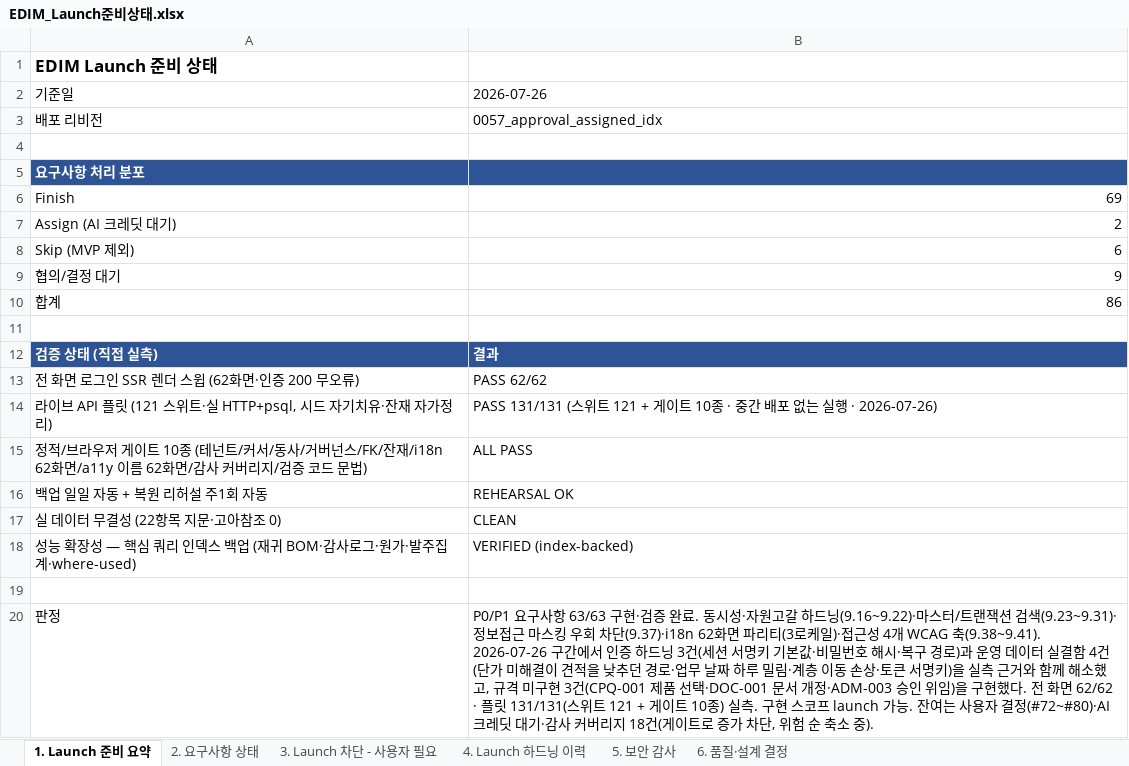
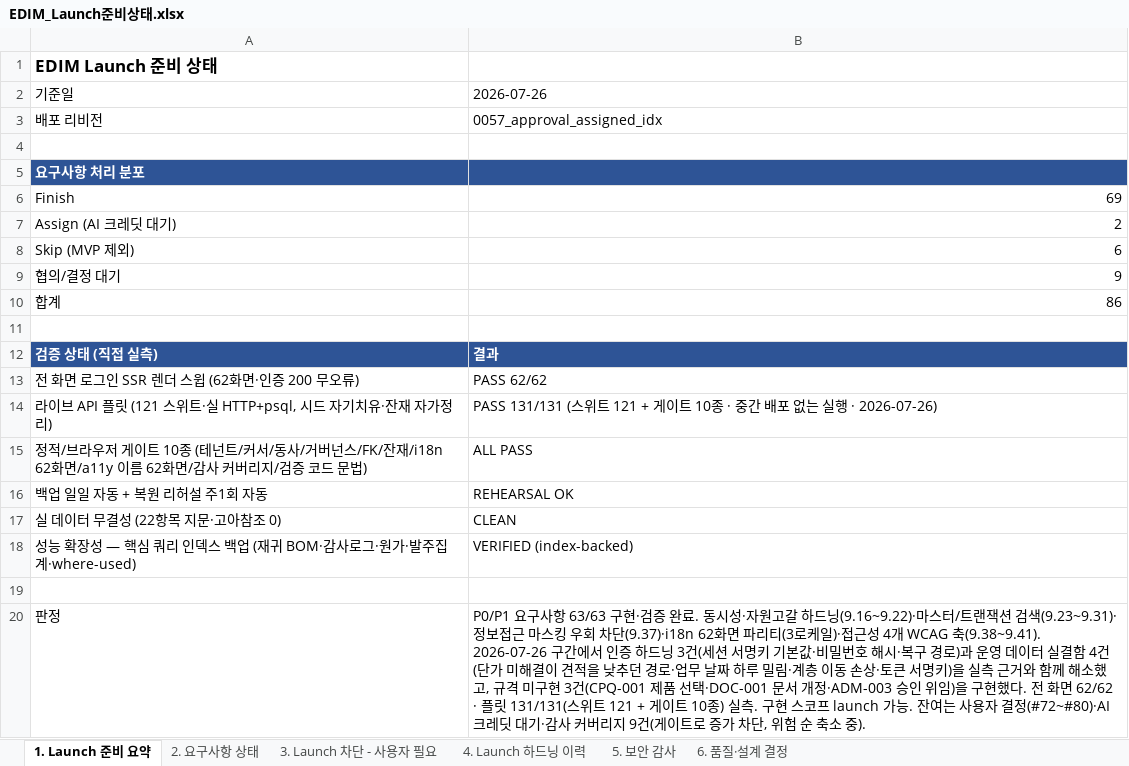
Before and after one commit to fankh/external-projects, an Excel workbook: edim-ai-blueprint/docs/EDIM_Launch준비상태.xlsx, sheet 1. Launch 준비 요약, drawn as a sheet; values as stored, in another font and other column widths than the file's, no borders; the diff names each change by its address in the sheet, - before the commit and + after, or states it on an @@ line.

Commit message:
14.8: docs: 감사 커버리지 32→9 진척 반영 — 진행현황 14.5~14.7, Launch 하드닝·보안 감사, 기능확인서
문서에 18건으로 남아 있던 수치를 실제(9건)로 맞추고, 잔여의 성격(배치·도형·UI 정의 저장 —
금액·판단 근거에서 한 단계 떨어짐)을 함께 적었다. 완료만 적고 잔여를 빼면 고객이 실제
상태를 판단할 수 없다.
- Launch 준비상태: 하드닝 이력·보안 감사·판정 문구 3곳.
- 기능확인서 비기능(감사 로그): 승인 결정자·Run 실행자·before/after·삭제 원본 보존 명시.
- 진행현황: 14.5~14.7 이력 추가(각 항목에 '왜 그 기록이 필요한가' 를 함께 기록).

```diff
--- a/edim-ai-blueprint/docs/EDIM_Launch준비상태.xlsx (sheet 1. Launch 준비 요약)
+++ b/edim-ai-blueprint/docs/EDIM_Launch준비상태.xlsx (sheet 1. Launch 준비 요약)
-B20: …버리지 18건(게이…
+B20: …버리지 9건(게이…
```
Also changed, not shown: sheet 4. Launch 하드닝 이력, sheet 5. 보안 감사, edim-ai-blueprint/docs/03_기능확인서_FVT/EDIM_기능확인서.xlsx, 1 other file.
